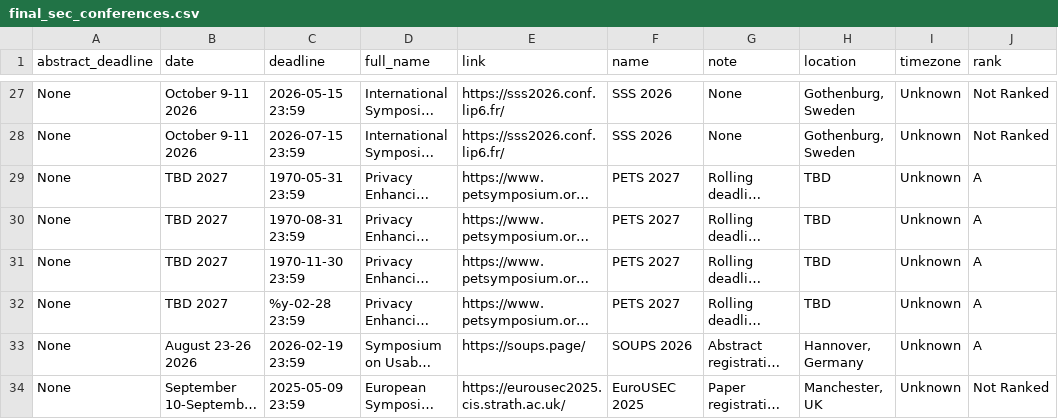
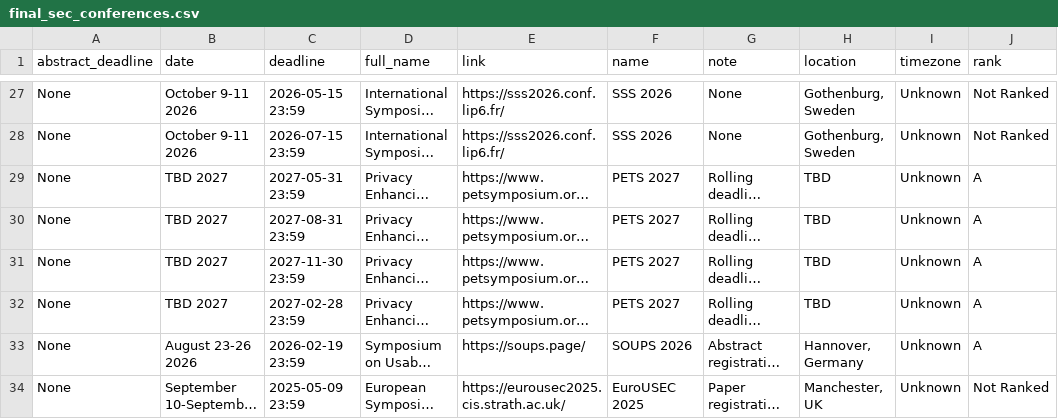
Before and after one commit to hoanganhnguyen1198/SecAI-paper-deadlines, a CSV file: resources/final_sec_conferences.csv, drawn as a sheet; only a part is shown, gaps mark what is left out; long unchanged cells end in …; the diff covers the shown part only; the diff names each change by its address in the sheet, - before the commit and + after, or states it on an @@ line.

```diff
--- a/resources/final_sec_conferences.csv
+++ b/resources/final_sec_conferences.csv
-C29 (deadline): 1970-05-31 23:59
+C29 (deadline): 2027-05-31 23:59
-C30 (deadline): 1970-08-31 23:59
+C30 (deadline): 2027-08-31 23:59
-C31 (deadline): 1970-11-30 23:59
+C31 (deadline): 2027-11-30 23:59
-C32 (deadline): %y-02-28 23:59
+C32 (deadline): 2027-02-28 23:59
```
Also changed, not shown: 18 edited cells elsewhere in this file.
